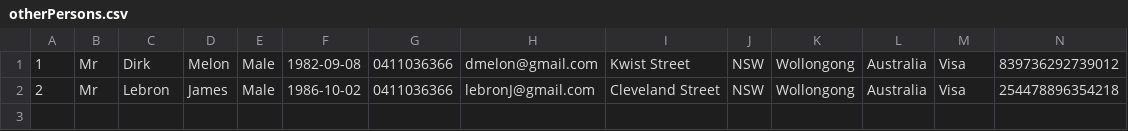
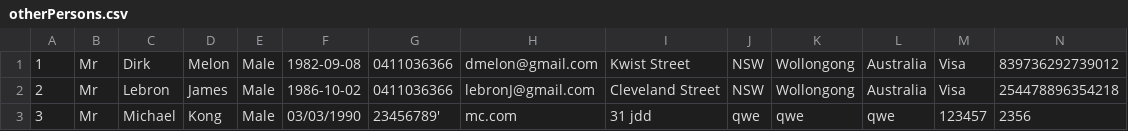
Before and after one commit to mKingUOW/222Project, a CSV file: 222_Project_Code/src/database/otherPersons.csv, drawn as a sheet; only a part is shown; rows hold the shown columns only; the diff names each change by its address in the sheet, - before the commit and + after, or states it on an @@ line.

```diff
--- a/222_Project_Code/src/database/otherPersons.csv
+++ b/222_Project_Code/src/database/otherPersons.csv
+row 3: 3 | Mr | Michael | Kong | Male | 03/03/1990 | 23456789' | mc.com | 31 jdd | qwe | qwe | qwe | 123457 | 2356
```
Also changed, not shown: 222_Project_Code/src/database/airports.csv, 222_Project_Code/src/database/flight-route-schedule.csv, 35 other files.
